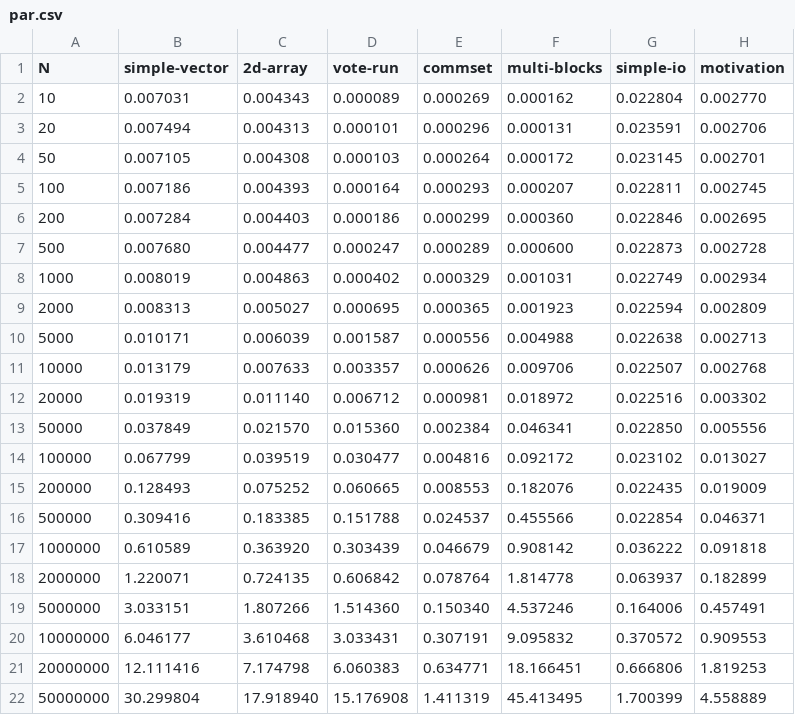
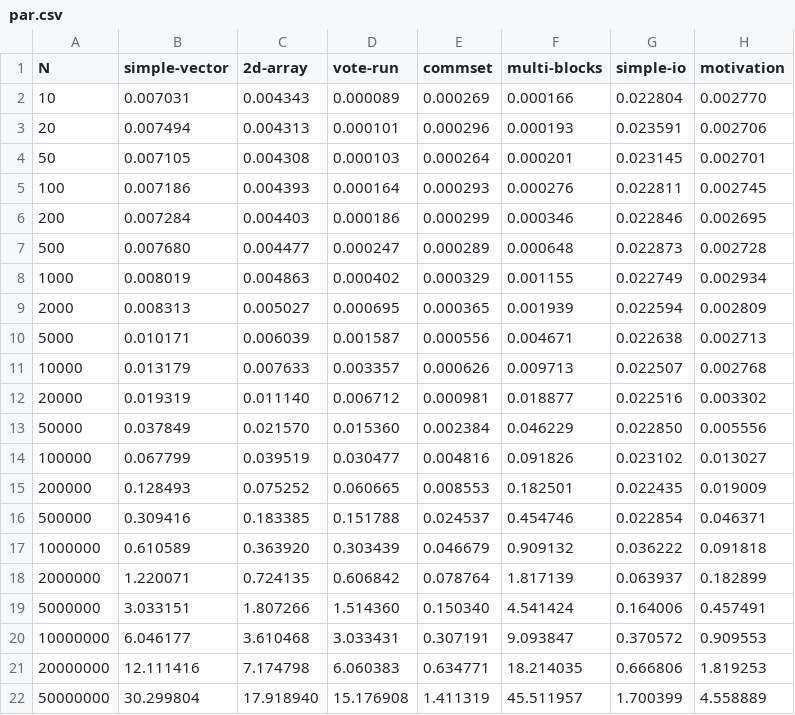
Before and after one commit to veracity-lang/veracity2g, a CSV file: reports/out-dswp-arran/par.csv, drawn as a sheet.

Commit message:
new run for multi-blocks

```diff
--- a/reports/out-dswp-arran/par.csv
+++ b/reports/out-dswp-arran/par.csv
@@ -1,22 +1,22 @@
 N	simple-vector	2d-array	vote-run	commset	multi-blocks	simple-io	motivation
-10	0.007031	0.004343	0.000089	0.000269	0.000162	0.022804	0.002770
-20	0.007494	0.004313	0.000101	0.000296	0.000131	0.023591	0.002706
-50	0.007105	0.004308	0.000103	0.000264	0.000172	0.023145	0.002701
-100	0.007186	0.004393	0.000164	0.000293	0.000207	0.022811	0.002745
-200	0.007284	0.004403	0.000186	0.000299	0.000360	0.022846	0.002695
-500	0.007680	0.004477	0.000247	0.000289	0.000600	0.022873	0.002728
-1000	0.008019	0.004863	0.000402	0.000329	0.001031	0.022749	0.002934
-2000	0.008313	0.005027	0.000695	0.000365	0.001923	0.022594	0.002809
-5000	0.010171	0.006039	0.001587	0.000556	0.004988	0.022638	0.002713
-10000	0.013179	0.007633	0.003357	0.000626	0.009706	0.022507	0.002768
-20000	0.019319	0.011140	0.006712	0.000981	0.018972	0.022516	0.003302
-50000	0.037849	0.021570	0.015360	0.002384	0.046341	0.022850	0.005556
-100000	0.067799	0.039519	0.030477	0.004816	0.092172	0.023102	0.013027
-200000	0.128493	0.075252	0.060665	0.008553	0.182076	0.022435	0.019009
-500000	0.309416	0.183385	0.151788	0.024537	0.455566	0.022854	0.046371
-1000000	0.610589	0.363920	0.303439	0.046679	0.908142	0.036222	0.091818
-2000000	1.220071	0.724135	0.606842	0.078764	1.814778	0.063937	0.182899
-5000000	3.033151	1.807266	1.514360	0.150340	4.537246	0.164006	0.457491
-10000000	6.046177	3.610468	3.033431	0.307191	9.095832	0.370572	0.909553
-20000000	12.111416	7.174798	6.060383	0.634771	18.166451	0.666806	1.819253
-50000000	30.299804	17.918940	15.176908	1.411319	45.413495	1.700399	4.558889
+10	0.007031	0.004343	0.000089	0.000269	0.000166	0.022804	0.002770
+20	0.007494	0.004313	0.000101	0.000296	0.000193	0.023591	0.002706
+50	0.007105	0.004308	0.000103	0.000264	0.000201	0.023145	0.002701
+100	0.007186	0.004393	0.000164	0.000293	0.000276	0.022811	0.002745
+200	0.007284	0.004403	0.000186	0.000299	0.000346	0.022846	0.002695
+500	0.007680	0.004477	0.000247	0.000289	0.000648	0.022873	0.002728
+1000	0.008019	0.004863	0.000402	0.000329	0.001155	0.022749	0.002934
+2000	0.008313	0.005027	0.000695	0.000365	0.001939	0.022594	0.002809
+5000	0.010171	0.006039	0.001587	0.000556	0.004671	0.022638	0.002713
+10000	0.013179	0.007633	0.003357	0.000626	0.009713	0.022507	0.002768
+20000	0.019319	0.011140	0.006712	0.000981	0.018877	0.022516	0.003302
+50000	0.037849	0.021570	0.015360	0.002384	0.046229	0.022850	0.005556
+100000	0.067799	0.039519	0.030477	0.004816	0.091826	0.023102	0.013027
+200000	0.128493	0.075252	0.060665	0.008553	0.182501	0.022435	0.019009
+500000	0.309416	0.183385	0.151788	0.024537	0.454746	0.022854	0.046371
+1000000	0.610589	0.363920	0.303439	0.046679	0.909132	0.036222	0.091818
+2000000	1.220071	0.724135	0.606842	0.078764	1.817139	0.063937	0.182899
+5000000	3.033151	1.807266	1.514360	0.150340	4.541424	0.164006	0.457491
+10000000	6.046177	3.610468	3.033431	0.307191	9.093847	0.370572	0.909553
+20000000	12.111416	7.174798	6.060383	0.634771	18.214035	0.666806	1.819253
+50000000	30.299804	17.918940	15.176908	1.411319	45.511957	1.700399	4.558889
```
Also changed, not shown: reports/out-dswp-arran/ratio.csv, reports/out-dswp-arran/seq.csv, 7 other files.
